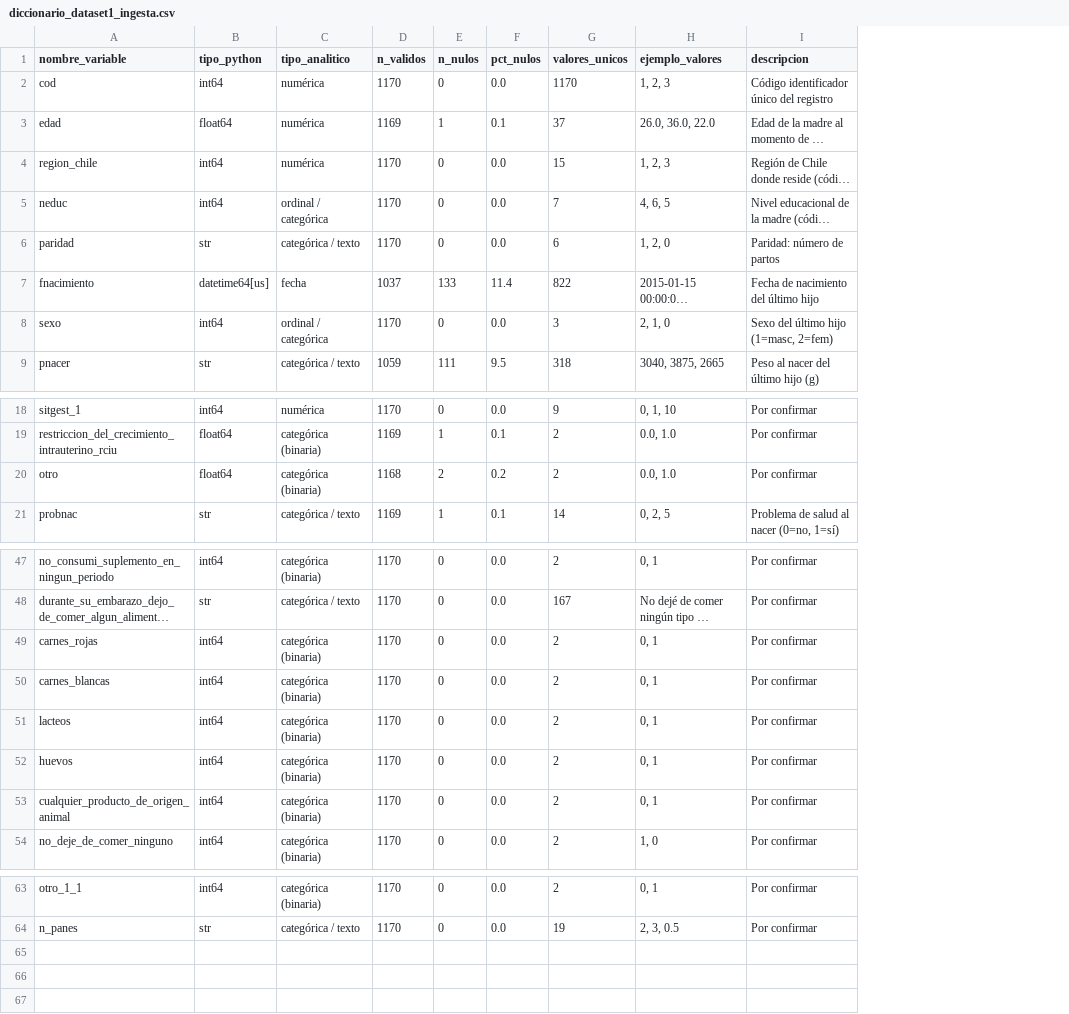
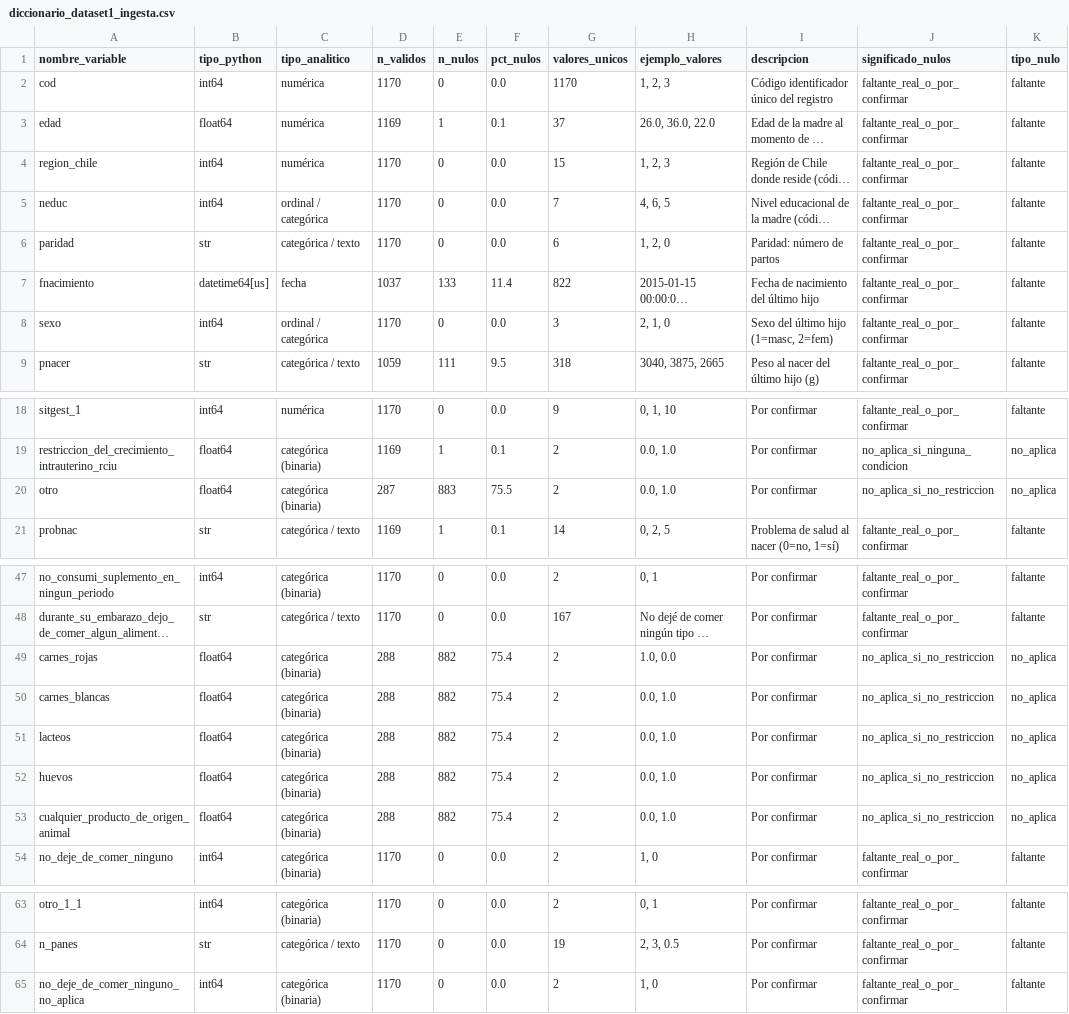
Before and after one commit to JorgeAndujoV/tda_project, a CSV file: data/processed/diccionario_dataset1_ingesta.csv, drawn as a sheet; only a part is shown, gaps mark what is left out; long unchanged cells end in …; the diff names each change by its address in the sheet, - before the commit and + after, or states it on an @@ line.

```diff
--- a/data/processed/diccionario_dataset1_ingesta.csv
+++ b/data/processed/diccionario_dataset1_ingesta.csv
+column J (significado_nulos), rows 2-9: all faltante_real_o_por_confirmar; rows 18-21: faltante_real_o_por_confirmar | no_aplica_si_ninguna_condicion | no_aplica_si_no_restriccion | faltante_real_o_por_confirmar; rows 47-54: faltante_real_o_por_confirmar | faltante_real_o_por_confirmar | no_aplica_si_no_restriccion | no_aplica_si_no_restriccion | no_aplica_si_no_restriccion | no_aplica_si_no_restriccion | no_aplica_si_no_restriccion | faltante_real_o_por_confirmar; rows 63-64: faltante_real_o_por_confirmar | faltante_real_o_por_confirmar
+column K (tipo_nulo), rows 2-9: all faltante; rows 18-21: faltante | no_aplica | no_aplica | faltante; rows 47-54: faltante | faltante | no_aplica | no_aplica | no_aplica | no_aplica | no_aplica | faltante; rows 63-64: faltante | faltante
-D20 (n_validos): 1168
+D20 (n_validos): 287
-E20 (n_nulos): 2
+E20 (n_nulos): 883
-F20 (pct_nulos): 0.2
+F20 (pct_nulos): 75.5
-B49:B53 (tipo_python): int64
+B49:B53 (tipo_python): float64
-D49:D53 (n_validos): 1170
+D49:D53 (n_validos): 288
-E49:E53 (n_nulos): 0
+E49:E53 (n_nulos): 882
-F49:F53 (pct_nulos): 0.0
+F49:F53 (pct_nulos): 75.4
-H49 (ejemplo_valores): 0, 1
+H49 (ejemplo_valores): 1.0, 0.0
-H50:H53 (ejemplo_valores): 0, 1
+H50:H53 (ejemplo_valores): 0.0, 1.0
+row 65: no_deje_de_comer_ninguno_no_aplica | int64 | categórica (binaria) | 1170 | 0 | 0.0 | 2 | 1, 0 | Por confirmar | faltante_real_o_por_confirmar | faltante
```
Also changed, not shown: data/processed/diccionario_dataset2_encuesta.csv, 4 other files.
